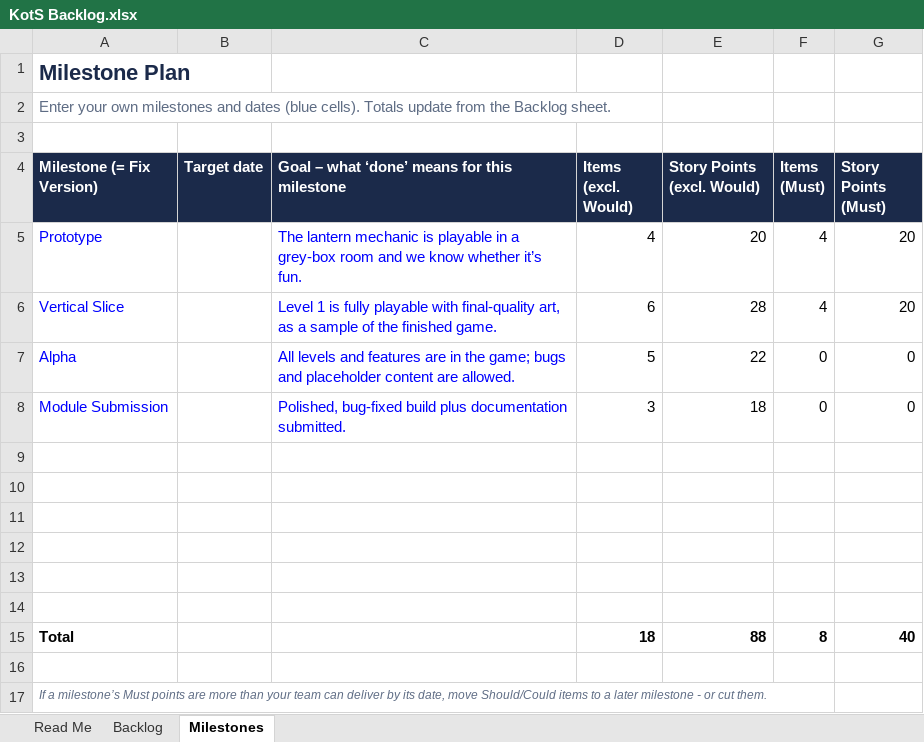
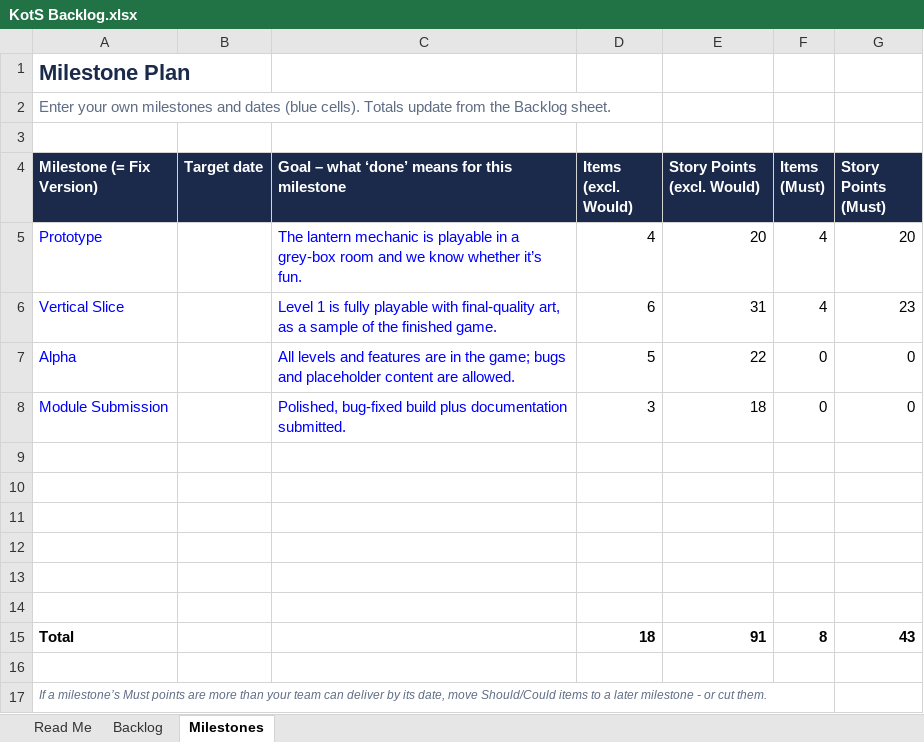
Before and after one commit to AJBurasai/King-of-The-Sea, an Excel workbook: KotS Backlog.xlsx, sheet Milestones, drawn as a sheet; values as stored, in another font and other column widths than the file's, no borders; the diff names each change by its address in the sheet, - before the commit and + after, or states it on an @@ line.

```diff
--- a/KotS Backlog.xlsx (sheet Milestones)
+++ b/KotS Backlog.xlsx (sheet Milestones)
-E6 (Story Points (excl. Would)): 28
+E6 (Story Points (excl. Would)): 31
-G6 (Story Points (Must)): 20
+G6 (Story Points (Must)): 23
-E15 (Story Points (excl. Would)): 88
+E15 (Story Points (excl. Would)): 91
-G15 (Story Points (Must)): 40
+G15 (Story Points (Must)): 43
```
Also changed, not shown: sheet Backlog, 1 other file.
